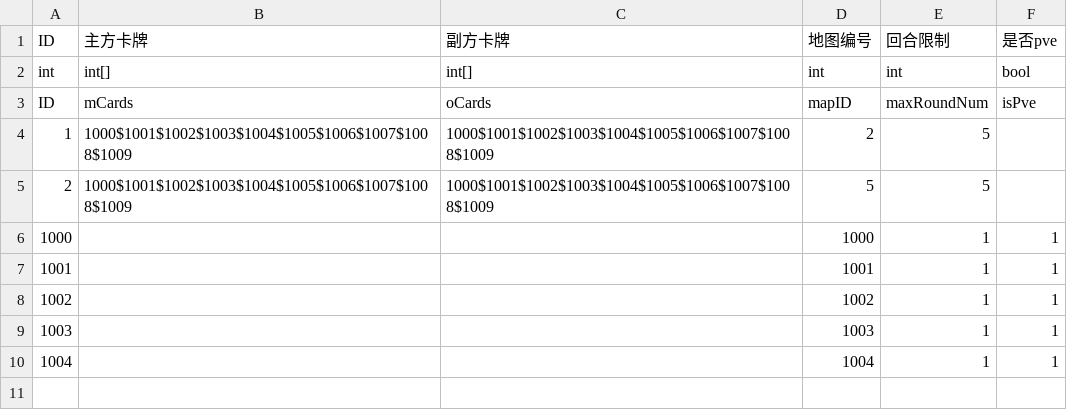
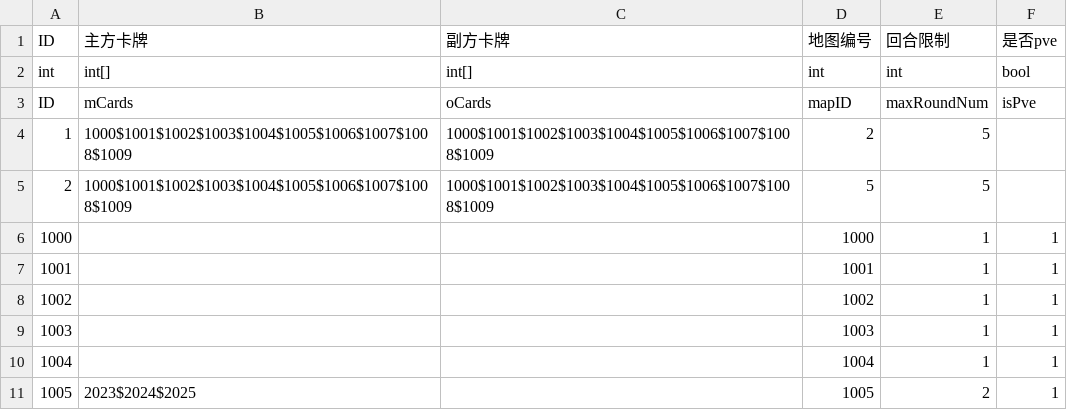
Before and after one commit to PenpenLi/FinalWar_data, a CSV file: csv/battle.csv, drawn as a sheet.

```diff
--- a/csv/battle.csv
+++ b/csv/battle.csv
@@ -10 +10,2 @@ ID,mCards,oCards,mapID,maxRoundNum,isPve
 1004,,,1004,1,1
+1005,2023$2024$2025,,1005,2,1
```
Also changed, not shown: csv/aura.csv, csv/effect.csv, 2 other files.
